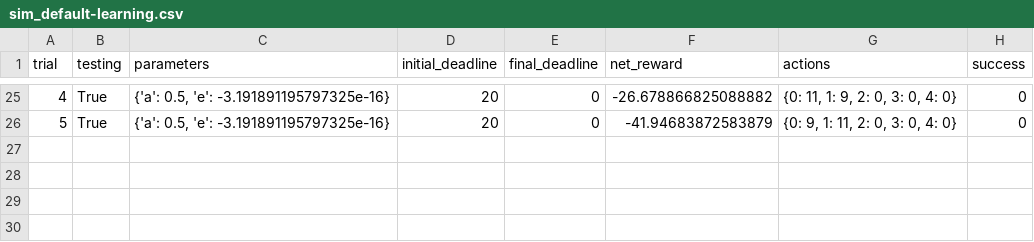
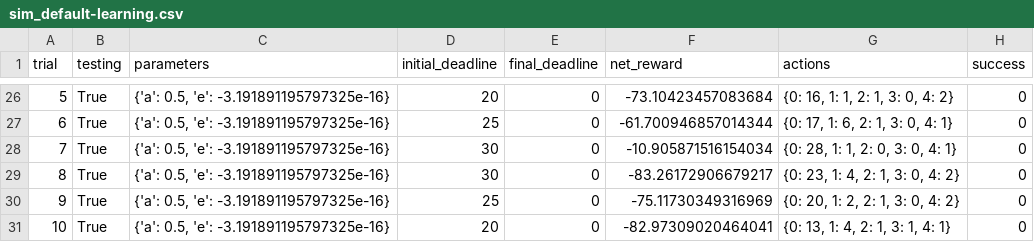
Before and after one commit to nelsonvega/machine-learning, a CSV file: projects/smartcab/logs/sim_default-learning.csv, drawn as a sheet; only a part is shown, gaps mark what is left out; addresses are those after the commit; the diff covers the shown part only; the diff names each change by its address in the sheet, - before the commit and + after, or states it on an @@ line.

```diff
--- a/projects/smartcab/logs/sim_default-learning.csv
+++ b/projects/smartcab/logs/sim_default-learning.csv
@@ column A (trial) renumbered from row 23 down @@
-F26 (net_reward): -26.678866825088882
+F26 (net_reward): -73.10423457083684
-G26 (actions): {0: 11, 1: 9, 2: 0, 3: 0, 4: 0}
+G26 (actions): {0: 16, 1: 1, 2: 1, 3: 0, 4: 2}
+row 27: 6 | True | {'a': 0.5, 'e': -3.191891195797325e-16} | 25 | 0 | -61.700946857014344 | {0: 17, 1: 6, 2: 1, 3: 0, 4: 1} | 0
+row 28: 7 | True | {'a': 0.5, 'e': -3.191891195797325e-16} | 30 | 0 | -10.905871516154034 | {0: 28, 1: 1, 2: 0, 3: 0, 4: 1} | 0
+row 29: 8 | True | {'a': 0.5, 'e': -3.191891195797325e-16} | 30 | 0 | -83.26172906679217 | {0: 23, 1: 4, 2: 1, 3: 0, 4: 2} | 0
+row 30: 9 | True | {'a': 0.5, 'e': -3.191891195797325e-16} | 25 | 0 | -75.11730349316969 | {0: 20, 1: 2, 2: 1, 3: 0, 4: 2} | 0
-F31 (net_reward): -41.94683872583879
+F31 (net_reward): -82.97309020464041
-G31 (actions): {0: 9, 1: 11, 2: 0, 3: 0, 4: 0}
+G31 (actions): {0: 13, 1: 4, 2: 1, 3: 1, 4: 1}
```
Also changed, not shown: 1 added row and 63 edited cells elsewhere in this file, 5 other files.
